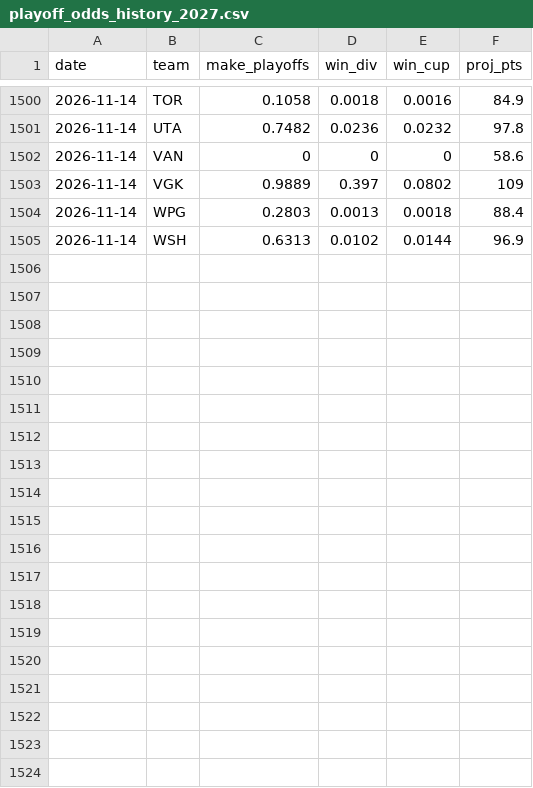
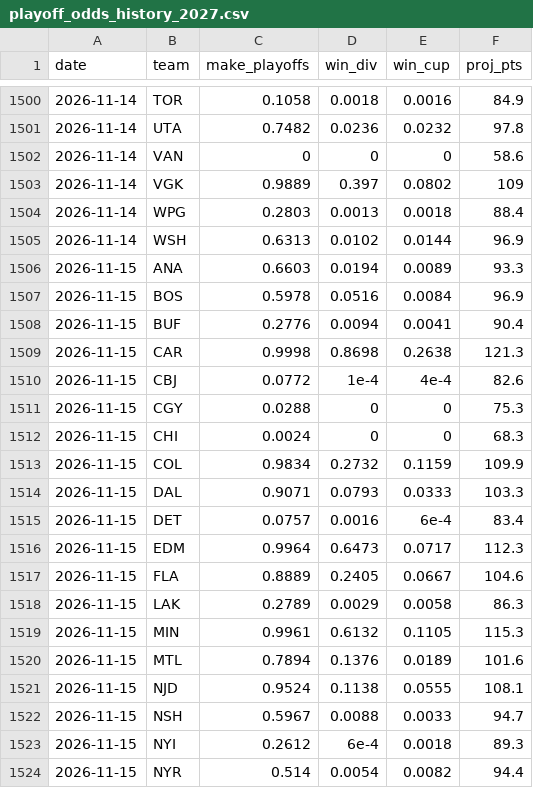
Before and after one commit to steodose/NHL, a CSV file: data/playoff_odds_history_2027.csv, drawn as a sheet; only a part is shown, gaps mark what is left out; the diff covers the shown part only.

```diff
--- a/data/playoff_odds_history_2027.csv
+++ b/data/playoff_odds_history_2027.csv
@@ -1505 +1505,20 @@ date,team,make_playoffs,win_div,win_cup,proj_pts
 2026-11-14,WSH,0.6313,0.0102,0.0144,96.9
+2026-11-15,ANA,0.6603,0.0194,0.0089,93.3
+2026-11-15,BOS,0.5978,0.0516,0.0084,96.9
+2026-11-15,BUF,0.2776,0.0094,0.0041,90.4
+2026-11-15,CAR,0.9998,0.8698,0.2638,121.3
+2026-11-15,CBJ,0.0772,1e-4,4e-4,82.6
+2026-11-15,CGY,0.0288,0,0,75.3
+2026-11-15,CHI,0.0024,0,0,68.3
+2026-11-15,COL,0.9834,0.2732,0.1159,109.9
+2026-11-15,DAL,0.9071,0.0793,0.0333,103.3
+2026-11-15,DET,0.0757,0.0016,6e-4,83.4
+2026-11-15,EDM,0.9964,0.6473,0.0717,112.3
+2026-11-15,FLA,0.8889,0.2405,0.0667,104.6
+2026-11-15,LAK,0.2789,0.0029,0.0058,86.3
+2026-11-15,MIN,0.9961,0.6132,0.1105,115.3
+2026-11-15,MTL,0.7894,0.1376,0.0189,101.6
+2026-11-15,NJD,0.9524,0.1138,0.0555,108.1
+2026-11-15,NSH,0.5967,0.0088,0.0033,94.7
+2026-11-15,NYI,0.2612,6e-4,0.0018,89.3
+2026-11-15,NYR,0.514,0.0054,0.0082,94.4
```
Also changed, not shown: 13 added rows elsewhere in this file, data/attendance.csv, data/nhl_simulations.csv, 11 other files.
